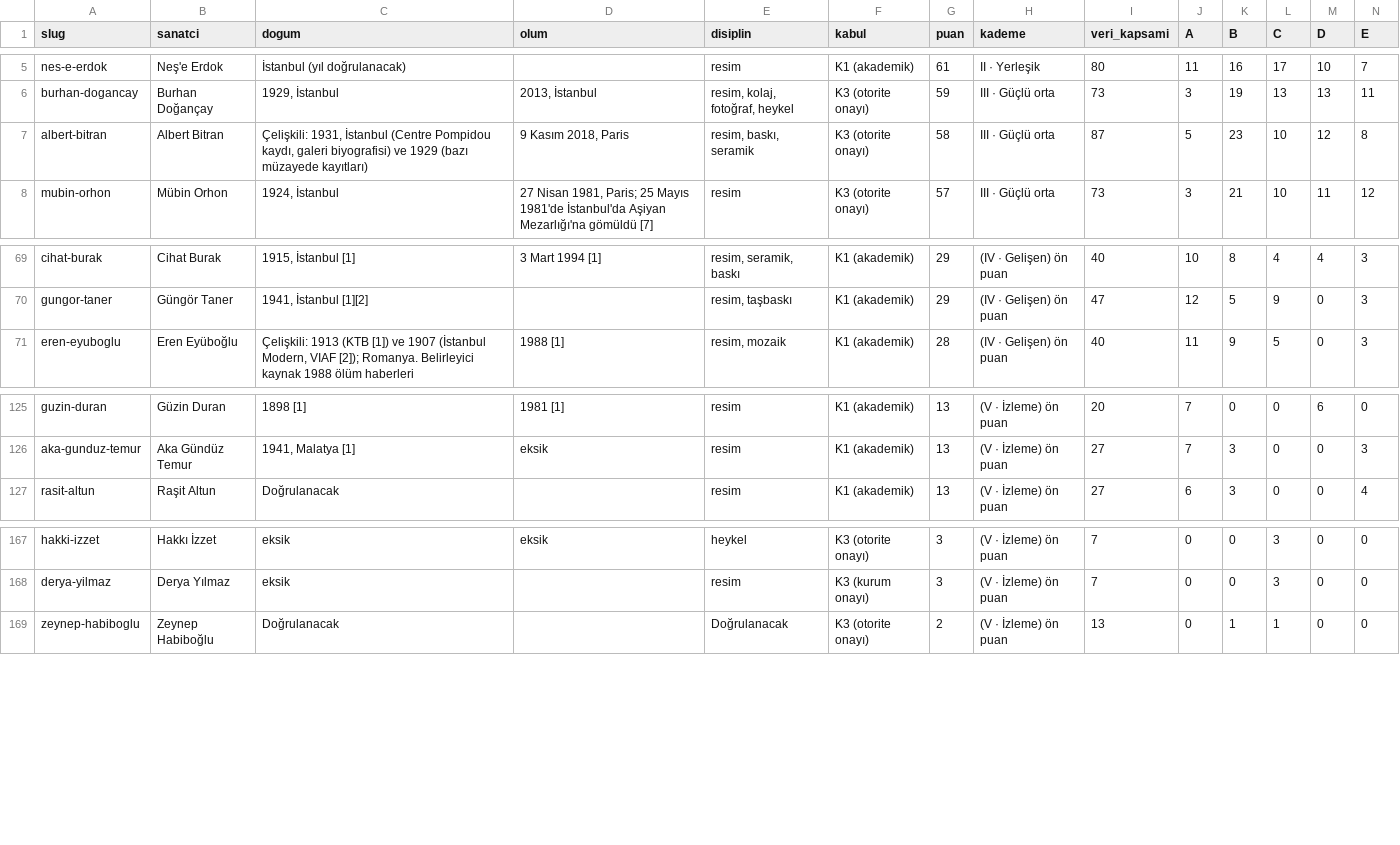
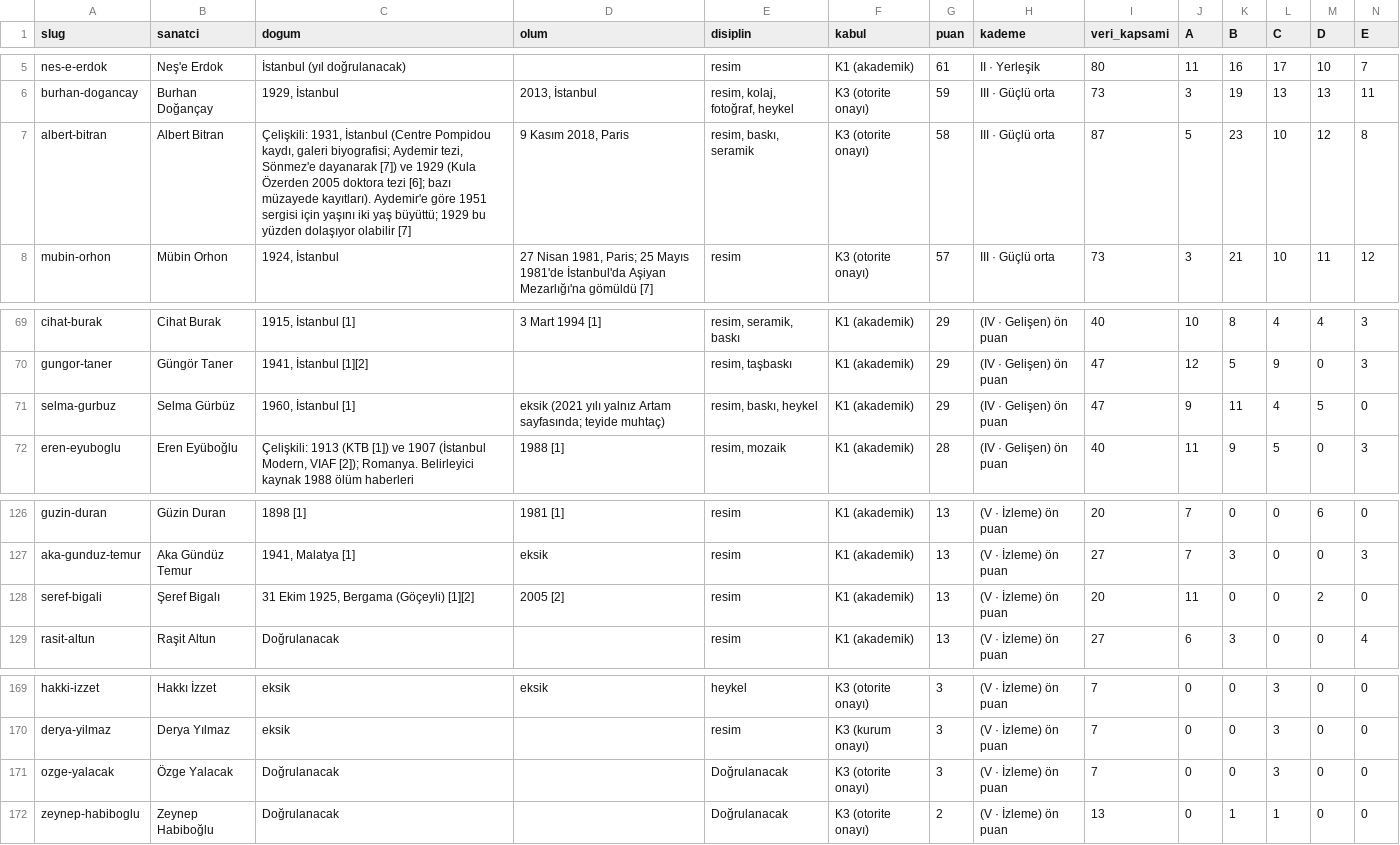
Before and after one commit to occiftci-ux/artvela-site, a CSV file: arastirma/sanatcilar.csv, drawn as a sheet; only a part is shown, gaps mark what is left out; rows hold the shown columns only; the diff names each change by its address in the sheet, - before the commit and + after, or states it on an @@ line.

```diff
--- a/arastirma/sanatcilar.csv
+++ b/arastirma/sanatcilar.csv
-C7 (dogum): …kaydı, galeri biyografisi) ve 1929 (bazı müzayede kayıtları)
+C7 (dogum): …kaydı, galeri biyografisi; Aydemir tezi, Sönmez'e dayanarak [7]) ve 1929 (Kula Özerden 2005 doktora tezi [6]; bazı müzayede kayıtları). Aydemir'e göre 1951 sergisi için yaşını iki yaş büyüttü; 1929 bu yüzden dolaşıyor olabilir [7]
+row 71: selma-gurbuz | Selma Gürbüz | 1960, İstanbul [1] | eksik (2021 yılı yalnız Artam sayfasında; teyide muhtaç) | resim, baskı, heykel | K1 (akademik) | 29 | (IV · Gelişen) ön puan | 47 | 9 | 11 | 4 | 5 | 0
+row 128: seref-bigali | Şeref Bigalı | 31 Ekim 1925, Bergama (Göçeyli) [1][2] | 2005 [2] | resim | K1 (akademik) | 13 | (V · İzleme) ön puan | 20 | 11 | 0 | 0 | 2 | 0
+row 171: ozge-yalacak | Özge Yalacak | Doğrulanacak |  | Doğrulanacak | K3 (otorite onayı) | 3 | (V · İzleme) ön puan | 7 | 0 | 0 | 3 | 0 | 0
```
Also changed, not shown: arastirma/kuyruk.csv, 7 other files.
